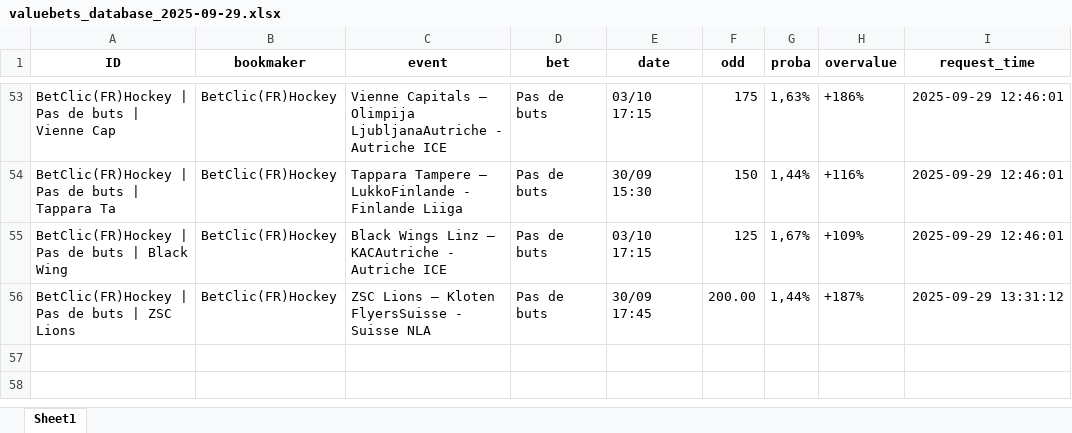
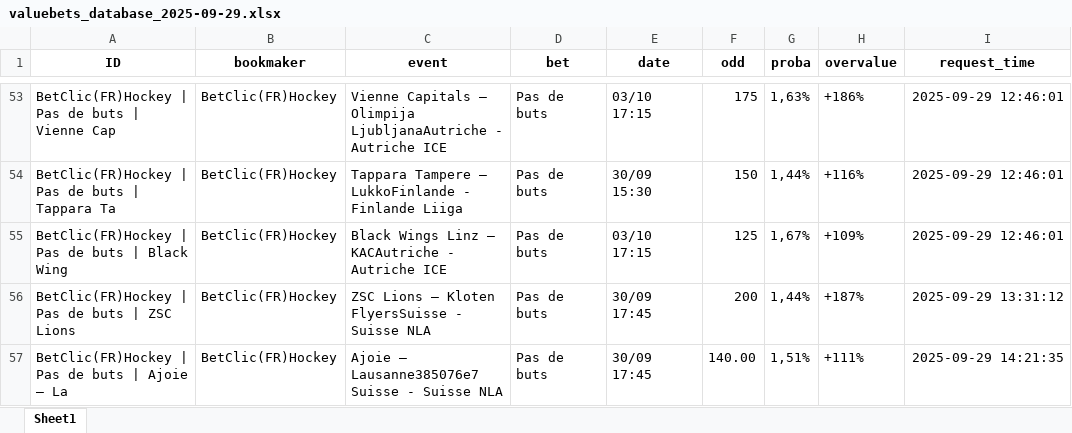
Before and after one commit to mdujardin3007/betting_scrapping, an Excel workbook: data/valuebets_database_2025-09-29.xlsx, sheet Sheet1, drawn as a sheet; only a part is shown, gaps mark what is left out; values as stored, in another font and other column widths than the file's, no borders; the diff names each change by its address in the sheet, - before the commit and + after, or states it on an @@ line.

Commit message:
Mise à jour des données valuebets

```diff
--- a/data/valuebets_database_2025-09-29.xlsx (sheet Sheet1)
+++ b/data/valuebets_database_2025-09-29.xlsx (sheet Sheet1)
-F56 (odd): 200.00
+F56 (odd): 200
+row 57: BetClic(FR)Hockey | Pas de buts | Ajoie – La | BetClic(FR)Hockey | Ajoie – Lausanne385076e7 Suisse - Suisse NLA | Pas de buts | 30/09 17:45 | 140.00 | 1,51% | +111% | 2025-09-29 14:21:35
```
